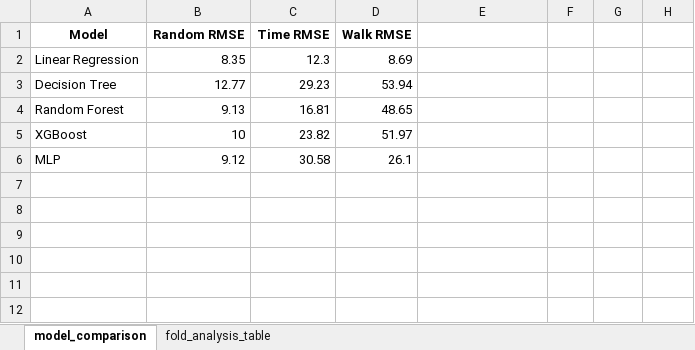
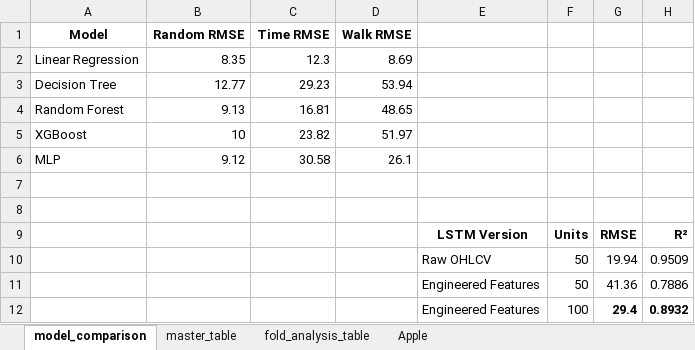
Before and after one commit to PrashantKhatiwada/STEM-Advance-Research-Project, an Excel workbook: outputs/model_comparison_result.xlsx, sheet model_comparison, drawn as a sheet; values as stored, in another font and other column widths than the file's, no borders; table styles not drawn; the diff names each change by its address in the sheet, - before the commit and + after, or states it on an @@ line.

```diff
--- a/outputs/model_comparison_result.xlsx (sheet model_comparison)
+++ b/outputs/model_comparison_result.xlsx (sheet model_comparison)
+sheet tab: master_table
+sheet tab: Apple
+row 7: (empty)
+row 8: (empty)
+row 9:  |  |  |  | LSTM Version | Units | RMSE | R²
+row 10:  |  |  |  | Raw OHLCV | 50 | 19.94 | 0.9509
+row 11:  |  |  |  | Engineered Features | 50 | 41.36 | 0.7886
+row 12:  |  |  |  | Engineered Features | 100 | 29.4 | 0.8932
```
Also changed, not shown: 6 other files.
